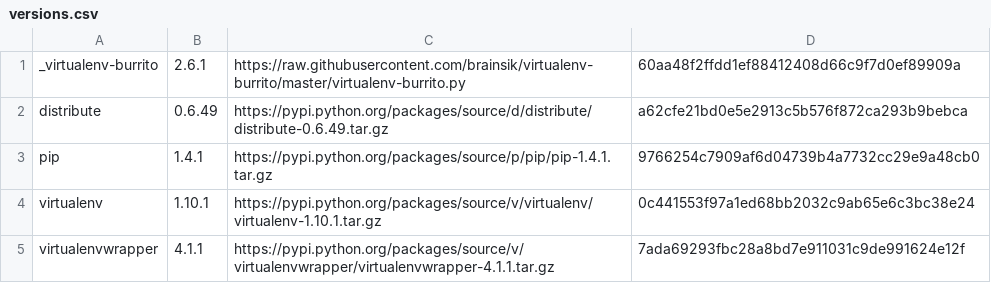
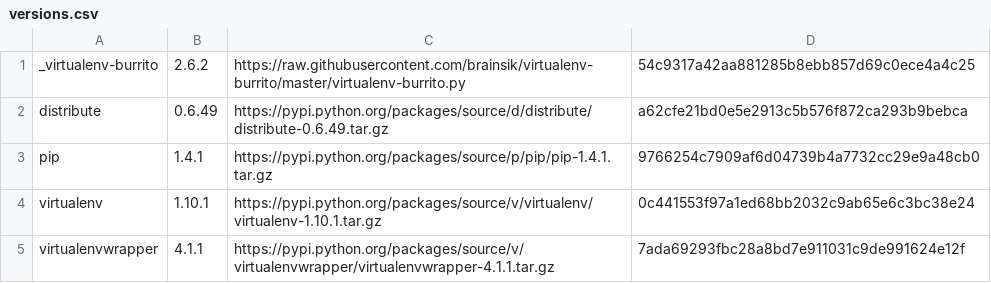
Before and after one commit to brainsik/virtualenv-burrito, a CSV file: versions.csv, drawn as a sheet.

Commit message:
bump version number and sha, follow redirects in curl

```diff
--- a/versions.csv
+++ b/versions.csv
@@ -1,2 +1,2 @@
-_virtualenv-burrito,2.6.1,https://raw.githubusercontent.com/brainsik/virtualenv-burrito/master/virtualenv-burrito.py,60aa48f2ffdd1ef88412408d66c9f7d0ef89909a
+_virtualenv-burrito,2.6.2,https://raw.githubusercontent.com/brainsik/virtualenv-burrito/master/virtualenv-burrito.py,54c9317a42aa881285b8ebb857d69c0ece4a4c25
 distribute,0.6.49,https://pypi.python.org/packages/source/d/distribute/distribute-0.6.49.tar.gz,a62cfe21bd0e5e2913c5b576f872ca293b9bebca
```
Also changed, not shown: 2 other files.
